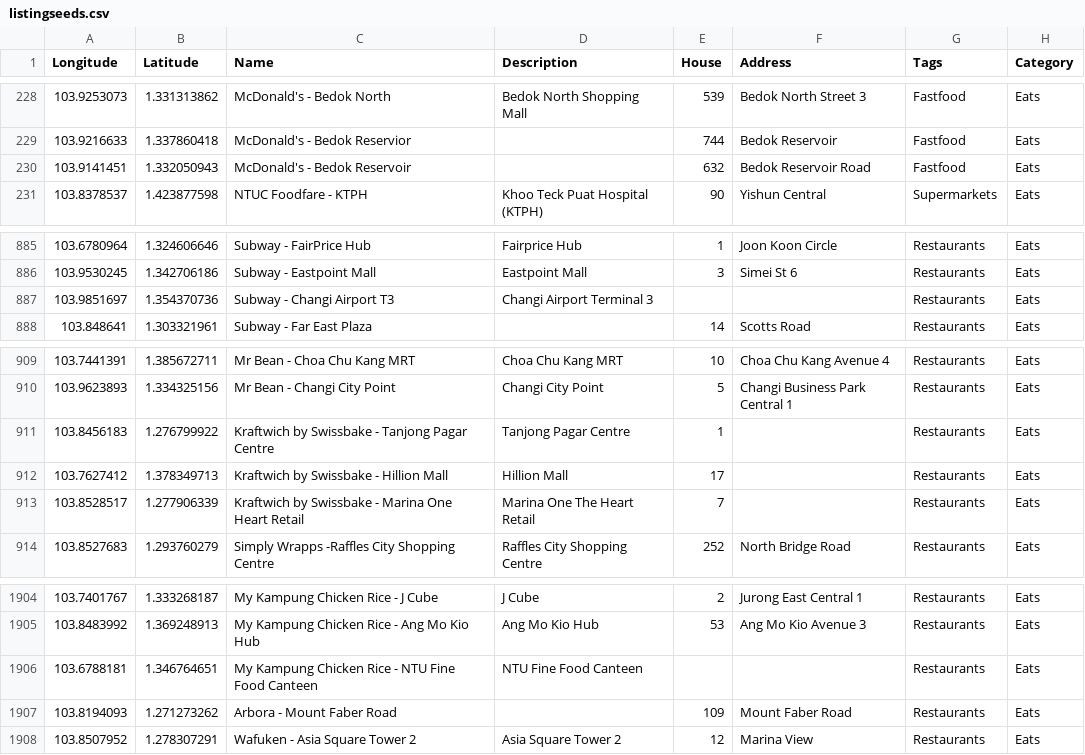
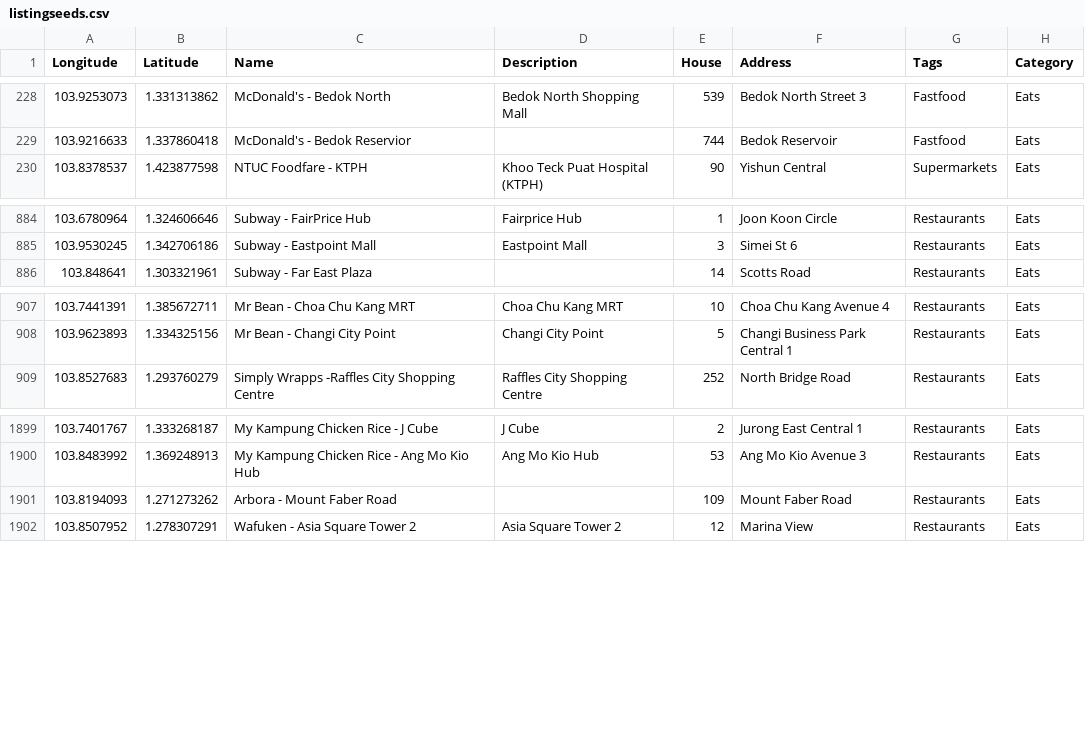
Before and after one commit to AnuSinghs/ridenow, a CSV file: db/listingseeds.csv, drawn as a sheet; only a part is shown, gaps mark what is left out.

```diff
--- a/db/listingseeds.csv
+++ b/db/listingseeds.csv
@@ -229,3 +229,2 @@ Longitude,Latitude,Name,Description,House,Address,Tags,Category
 103.9216633,1.337860418,McDonald's - Bedok Reservior,,744,Bedok Reservoir,Fastfood,Eats
-103.9141451,1.332050943,McDonald's - Bedok Reservoir,,632,Bedok Reservoir Road,Fastfood,Eats
 103.8378537,1.423877598,NTUC Foodfare - KTPH,Khoo Teck Puat Hospital (KTPH),90,Yishun Central,Supermarkets,Eats
@@ -886,3 +885,2 @@ Longitude,Latitude,Name,Description,House,Address,Tags,Category
 103.9530245,1.342706186,Subway - Eastpoint Mall,Eastpoint Mall,3,Simei St 6,Restaurants,Eats
-103.9851697,1.354370736,Subway - Changi Airport T3,Changi Airport Terminal 3,,,Restaurants,Eats
 103.848641,1.303321961,Subway - Far East Plaza,,14,Scotts Road,Restaurants,Eats
@@ -910,5 +908,2 @@ Longitude,Latitude,Name,Description,House,Address,Tags,Category
 103.9623893,1.334325156,Mr Bean - Changi City Point,Changi City Point,5,Changi Business Park Central 1,Restaurants,Eats
-103.8456183,1.276799922,Kraftwich by Swissbake -  Tanjong Pagar Centre,Tanjong Pagar Centre,1,,Restaurants,Eats
-103.7627412,1.378349713,Kraftwich by Swissbake - Hillion Mall,Hillion Mall,17,,Restaurants,Eats
-103.8528517,1.277906339,Kraftwich by Swissbake - Marina One Heart Retail,Marina One The Heart Retail,7,,Restaurants,Eats
 103.8527683,1.293760279,Simply Wrapps -Raffles City Shopping Centre,Raffles City Shopping Centre,252,North Bridge Road,Restaurants,Eats
@@ -1905,3 +1900,2 @@ Longitude,Latitude,Name,Description,House,Address,Tags,Category
 103.8483992,1.369248913,My Kampung Chicken Rice - Ang Mo Kio Hub,Ang Mo Kio Hub,53,Ang Mo Kio Avenue 3,Restaurants,Eats
-103.6788181,1.346764651,My Kampung Chicken Rice - NTU Fine Food Canteen,NTU Fine Food Canteen,,,Restaurants,Eats
 103.8194093,1.271273262,Arbora - Mount Faber Road,,109,Mount Faber Road,Restaurants,Eats
```
Also changed, not shown: 8 other files.
